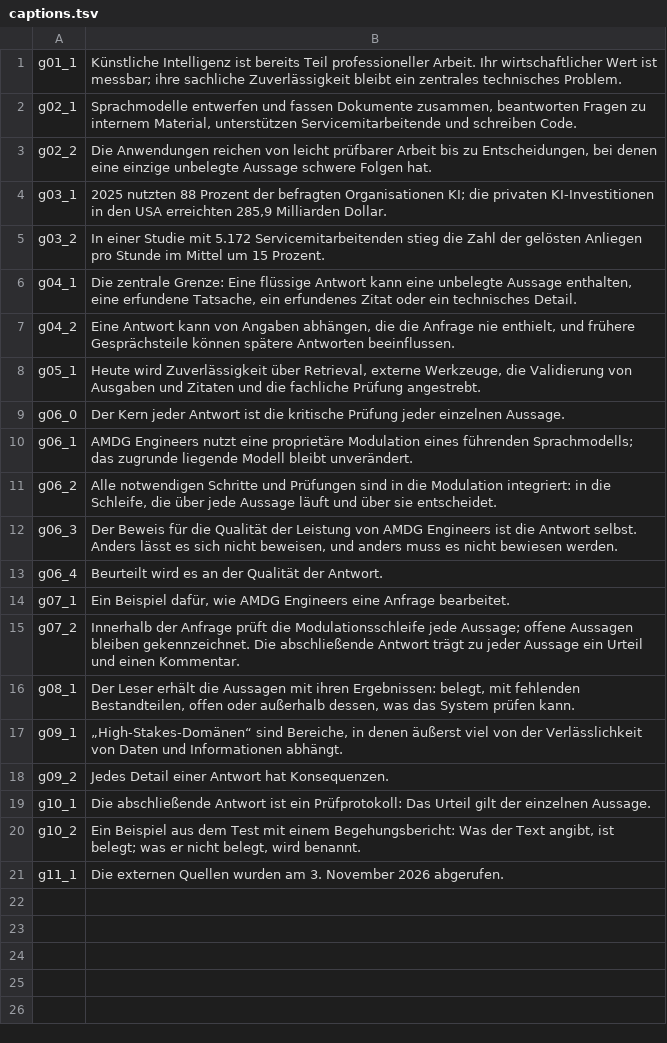
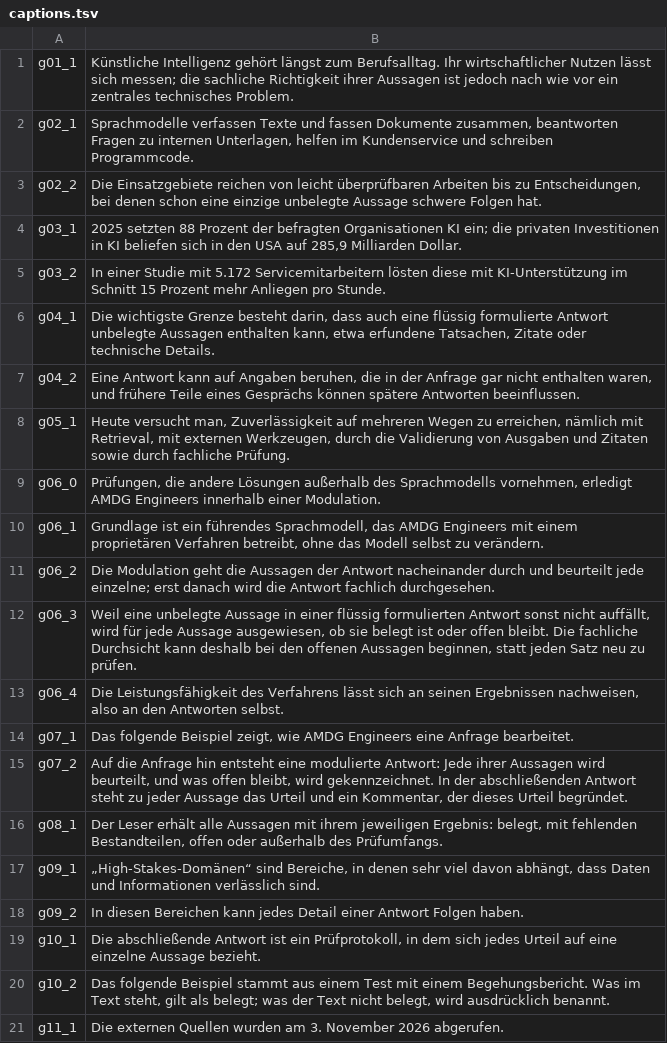
Before and after one commit to ediestel/fframes-port, a TSV file: examples/AMDG/amdg-video/narration/captions.tsv, drawn as a sheet.

```diff
--- a/examples/AMDG/amdg-video/narration/captions.tsv
+++ b/examples/AMDG/amdg-video/narration/captions.tsv
@@ -1,21 +1,21 @@
-g01_1	Künstliche Intelligenz ist bereits Teil professioneller Arbeit. Ihr wirtschaftlicher Wert ist messbar; ihre sachliche Zuverlässigkeit bleibt ein zentrales technisches Problem.
-g02_1	Sprachmodelle entwerfen und fassen Dokumente zusammen, beantworten Fragen zu internem Material, unterstützen Servicemitarbeitende und schreiben Code.
-g02_2	Die Anwendungen reichen von leicht prüfbarer Arbeit bis zu Entscheidungen, bei denen eine einzige unbelegte Aussage schwere Folgen hat.
-g03_1	2025 nutzten 88 Prozent der befragten Organisationen KI; die privaten KI-Investitionen in den USA erreichten 285,9 Milliarden Dollar.
-g03_2	In einer Studie mit 5.172 Servicemitarbeitenden stieg die Zahl der gelösten Anliegen pro Stunde im Mittel um 15 Prozent.
-g04_1	Die zentrale Grenze: Eine flüssige Antwort kann eine unbelegte Aussage enthalten, eine erfundene Tatsache, ein erfundenes Zitat oder ein technisches Detail.
-g04_2	Eine Antwort kann von Angaben abhängen, die die Anfrage nie enthielt, und frühere Gesprächsteile können spätere Antworten beeinflussen.
-g05_1	Heute wird Zuverlässigkeit über Retrieval, externe Werkzeuge, die Validierung von Ausgaben und Zitaten und die fachliche Prüfung angestrebt.
-g06_0	Der Kern jeder Antwort ist die kritische Prüfung jeder einzelnen Aussage.
-g06_1	AMDG Engineers nutzt eine proprietäre Modulation eines führenden Sprachmodells; das zugrunde liegende Modell bleibt unverändert.
-g06_2	Alle notwendigen Schritte und Prüfungen sind in die Modulation integriert: in die Schleife, die über jede Aussage läuft und über sie entscheidet.
-g06_3	Der Beweis für die Qualität der Leistung von AMDG Engineers ist die Antwort selbst. Anders lässt es sich nicht beweisen, und anders muss es nicht bewiesen werden.
-g06_4	Beurteilt wird es an der Qualität der Antwort.
-g07_1	Ein Beispiel dafür, wie AMDG Engineers eine Anfrage bearbeitet.
-g07_2	Innerhalb der Anfrage prüft die Modulationsschleife jede Aussage; offene Aussagen bleiben gekennzeichnet. Die abschließende Antwort trägt zu jeder Aussage ein Urteil und einen Kommentar.
-g08_1	Der Leser erhält die Aussagen mit ihren Ergebnissen: belegt, mit fehlenden Bestandteilen, offen oder außerhalb dessen, was das System prüfen kann.
-g09_1	„High-Stakes-Domänen“ sind Bereiche, in denen äußerst viel von der Verlässlichkeit von Daten und Informationen abhängt.
-g09_2	Jedes Detail einer Antwort hat Konsequenzen.
-g10_1	Die abschließende Antwort ist ein Prüfprotokoll: Das Urteil gilt der einzelnen Aussage.
-g10_2	Ein Beispiel aus dem Test mit einem Begehungsbericht: Was der Text angibt, ist belegt; was er nicht belegt, wird benannt.
+g01_1	Künstliche Intelligenz gehört längst zum Berufsalltag. Ihr wirtschaftlicher Nutzen lässt sich messen; die sachliche Richtigkeit ihrer Aussagen ist jedoch nach wie vor ein zentrales technisches Problem.
+g02_1	Sprachmodelle verfassen Texte und fassen Dokumente zusammen, beantworten Fragen zu internen Unterlagen, helfen im Kundenservice und schreiben Programmcode.
+g02_2	Die Einsatzgebiete reichen von leicht überprüfbaren Arbeiten bis zu Entscheidungen, bei denen schon eine einzige unbelegte Aussage schwere Folgen hat.
+g03_1	2025 setzten 88 Prozent der befragten Organisationen KI ein; die privaten Investitionen in KI beliefen sich in den USA auf 285,9 Milliarden Dollar.
+g03_2	In einer Studie mit 5.172 Servicemitarbeitern lösten diese mit KI-Unterstützung im Schnitt 15 Prozent mehr Anliegen pro Stunde.
+g04_1	Die wichtigste Grenze besteht darin, dass auch eine flüssig formulierte Antwort unbelegte Aussagen enthalten kann, etwa erfundene Tatsachen, Zitate oder technische Details.
+g04_2	Eine Antwort kann auf Angaben beruhen, die in der Anfrage gar nicht enthalten waren, und frühere Teile eines Gesprächs können spätere Antworten beeinflussen.
+g05_1	Heute versucht man, Zuverlässigkeit auf mehreren Wegen zu erreichen, nämlich mit Retrieval, mit externen Werkzeugen, durch die Validierung von Ausgaben und Zitaten sowie durch fachliche Prüfung.
+g06_0	Prüfungen, die andere Lösungen außerhalb des Sprachmodells vornehmen, erledigt AMDG Engineers innerhalb einer Modulation.
+g06_1	Grundlage ist ein führendes Sprachmodell, das AMDG Engineers mit einem proprietären Verfahren betreibt, ohne das Modell selbst zu verändern.
+g06_2	Die Modulation geht die Aussagen der Antwort nacheinander durch und beurteilt jede einzelne; erst danach wird die Antwort fachlich durchgesehen.
+g06_3	Weil eine unbelegte Aussage in einer flüssig formulierten Antwort sonst nicht auffällt, wird für jede Aussage ausgewiesen, ob sie belegt ist oder offen bleibt. Die fachliche Durchsicht kann deshalb bei den offenen Aussagen beginnen, statt jeden Satz neu zu prüfen.
+g06_4	Die Leistungsfähigkeit des Verfahrens lässt sich an seinen Ergebnissen nachweisen, also an den Antworten selbst.
+g07_1	Das folgende Beispiel zeigt, wie AMDG Engineers eine Anfrage bearbeitet.
+g07_2	Auf die Anfrage hin entsteht eine modulierte Antwort: Jede ihrer Aussagen wird beurteilt, und was offen bleibt, wird gekennzeichnet. In der abschließenden Antwort steht zu jeder Aussage das Urteil und ein Kommentar, der dieses Urteil begründet.
+g08_1	Der Leser erhält alle Aussagen mit ihrem jeweiligen Ergebnis: belegt, mit fehlenden Bestandteilen, offen oder außerhalb des Prüfumfangs.
+g09_1	„High-Stakes-Domänen“ sind Bereiche, in denen sehr viel davon abhängt, dass Daten und Informationen verlässlich sind.
+g09_2	In diesen Bereichen kann jedes Detail einer Antwort Folgen haben.
+g10_1	Die abschließende Antwort ist ein Prüfprotokoll, in dem sich jedes Urteil auf eine einzelne Aussage bezieht.
+g10_2	Das folgende Beispiel stammt aus einem Test mit einem Begehungsbericht. Was im Text steht, gilt als belegt; was der Text nicht belegt, wird ausdrücklich benannt.
 g11_1	Die externen Quellen wurden am 3. November 2026 abgerufen.
```
Also changed, not shown: 42 other files.
